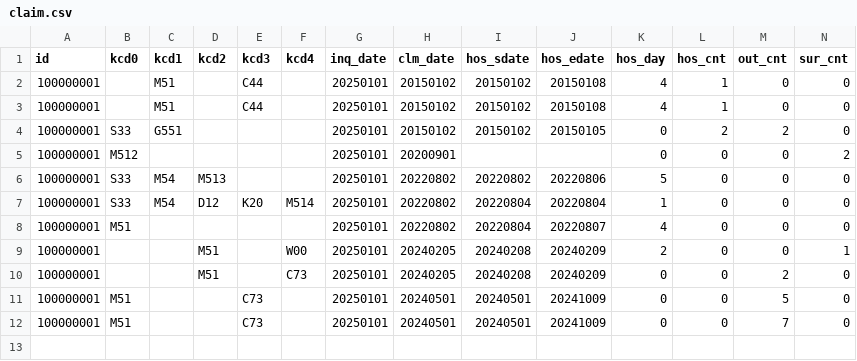
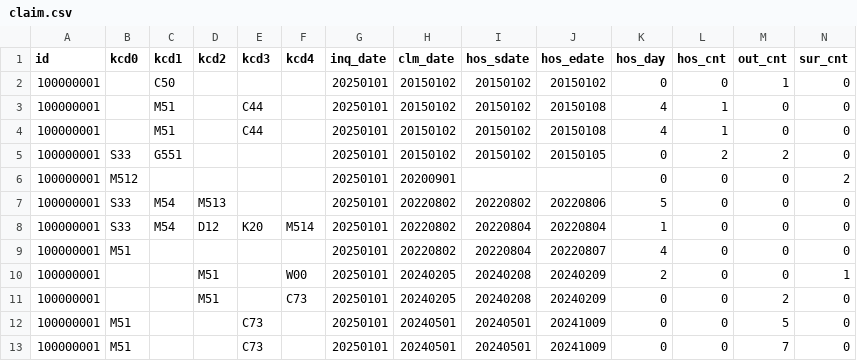
Before and after one commit to seokhoonj/underwriter, a CSV file: examples/notebooks/data/claim.csv, drawn as a sheet.

Commit message:
examples are modified

```diff
--- a/examples/notebooks/data/claim.csv
+++ b/examples/notebooks/data/claim.csv
@@ -1,2 +1,3 @@
 id,kcd0,kcd1,kcd2,kcd3,kcd4,inq_date,clm_date,hos_sdate,hos_edate,hos_day,hos_cnt,out_cnt,sur_cnt
+100000001,,C50,,,,20250101,20150102,20150102,20150102,0,0,1,0
 100000001,,M51,,C44,,20250101,20150102,20150102,20150108,4,1,0,0
```
Also changed, not shown: 2 other files.
